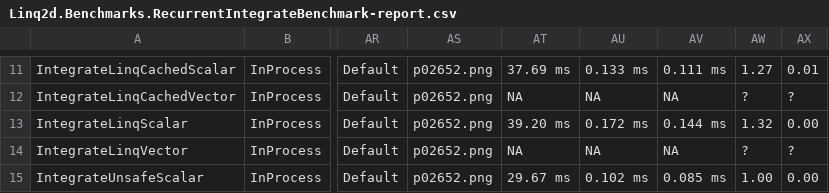
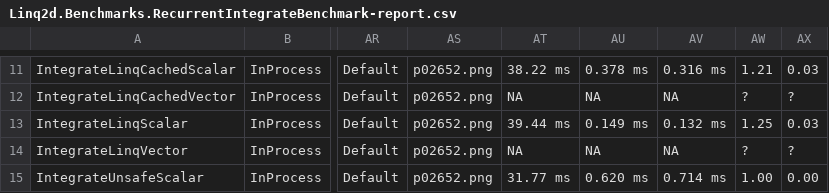
Before and after one commit to evilguest/linq2d, a CSV file: Linq2d.Benchmarks/BenchmarkDotNet.Artifacts/results/Linq2d.Benchmarks.RecurrentIntegrateBenchmark-report.csv, drawn as a sheet; only a part is shown, gaps mark what is left out; the diff covers the shown part only; the diff names each change by its address in the sheet, - before the commit and + after, or states it on an @@ line.

```diff
--- a/Linq2d.Benchmarks/BenchmarkDotNet.Artifacts/results/Linq2d.Benchmarks.RecurrentIntegrateBenchmark-report.csv
+++ b/Linq2d.Benchmarks/BenchmarkDotNet.Artifacts/results/Linq2d.Benchmarks.RecurrentIntegrateBenchmark-report.csv
-AT11: 37.69 ms
+AT11: 38.22 ms
-AU11: 0.133 ms
+AU11: 0.378 ms
-AV11: 0.111 ms
+AV11: 0.316 ms
-AW11: 1.27
+AW11: 1.21
-AX11: 0.01
+AX11: 0.03
-AT13: 39.20 ms
+AT13: 39.44 ms
-AU13: 0.172 ms
+AU13: 0.149 ms
-AV13: 0.144 ms
+AV13: 0.132 ms
-AW13: 1.32
+AW13: 1.25
-AX13: 0.00
+AX13: 0.03
-AT15: 29.67 ms
+AT15: 31.77 ms
-AU15: 0.102 ms
+AU15: 0.620 ms
-AV15: 0.085 ms
+AV15: 0.714 ms
```
Also changed, not shown: 31 edited cells elsewhere in this file, Linq2d.Benchmarks/BenchmarkDotNet.Artifacts/results/Linq2d.Benchmarks.C4Benchmark-report.csv, Linq2d.Benchmarks/BenchmarkDotNet.Artifacts/results/Linq2d.Benchmarks.SaturatedMultiplyDoubleBenchmark-report.csv.
